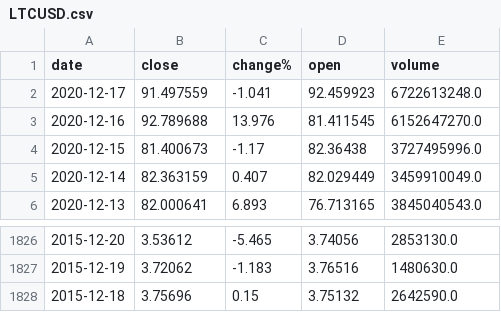
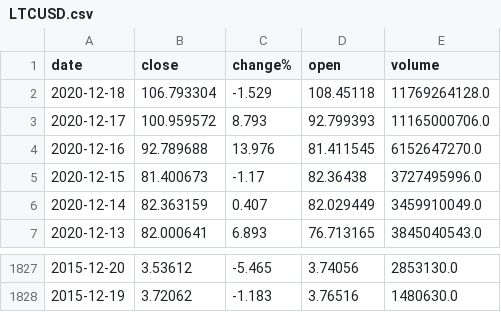
Before and after one commit to LiamCrough/Fintech-Assignment-1-2020-21, a CSV file: Data/LTCUSD.csv, drawn as a sheet; only a part is shown, gaps mark what is left out.

```diff
--- a/Data/LTCUSD.csv
+++ b/Data/LTCUSD.csv
@@ -1,3 +1,4 @@
 date,close,change%,open,volume
-2020-12-17,91.497559,-1.041,92.459923,6722613248.0
+2020-12-18,106.793304,-1.529,108.45118,11769264128.0
+2020-12-17,100.959572,8.793,92.799393,11165000706.0
 2020-12-16,92.789688,13.976,81.411545,6152647270.0
@@ -1827,2 +1828 @@ date,close,change%,open,volume
 2015-12-19,3.72062,-1.183,3.76516,1480630.0
-2015-12-18,3.75696,0.15,3.75132,2642590.0
```
Also changed, not shown: Data/BTCUSD.csv, Data/XRPUSD.csv, 2 other files.
